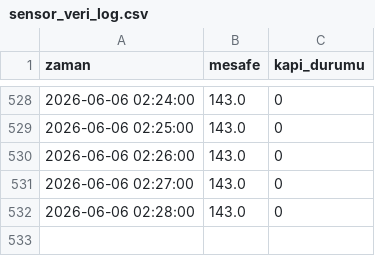
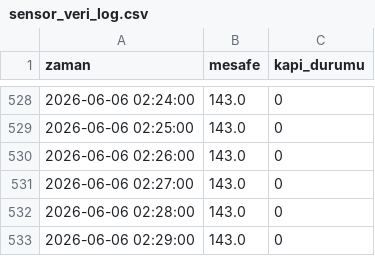
Before and after one commit to Turan-Askerov/Ultrasonik-Telemetri-Sistemi, a CSV file: python.py/sensor_veri_log.csv, drawn as a sheet; only a part is shown, gaps mark what is left out; the diff names each change by its address in the sheet, - before the commit and + after, or states it on an @@ line.

Commit message:
İlk Commit: IoT Ultrasonik Telemetri ve AI Anomali Tespit Projesi

```diff
--- a/python.py/sensor_veri_log.csv
+++ b/python.py/sensor_veri_log.csv
+row 533: 2026-06-06 02:29:00 | 143.0 | 0
```
